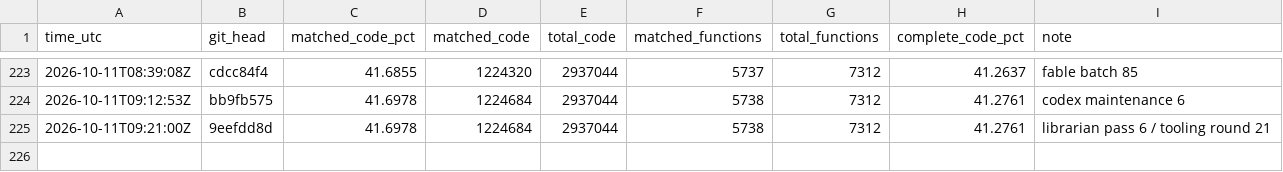
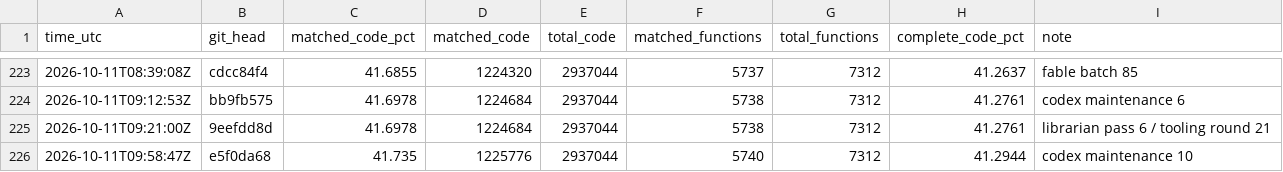
Before and after one commit to deltawave784/fzgx, a CSV file: state/progress.csv, drawn as a sheet; only a part is shown, gaps mark what is left out; the diff names each change by its address in the sheet, - before the commit and + after, or states it on an @@ line.

Commit message:
progress: codex loop rows

```diff
--- a/state/progress.csv
+++ b/state/progress.csv
+row 226: 2026-10-11T09:58:47Z | e5f0da68 | 41.735 | 1225776 | 2937044 | 5740 | 7312 | 41.2944 | codex maintenance 10
```
